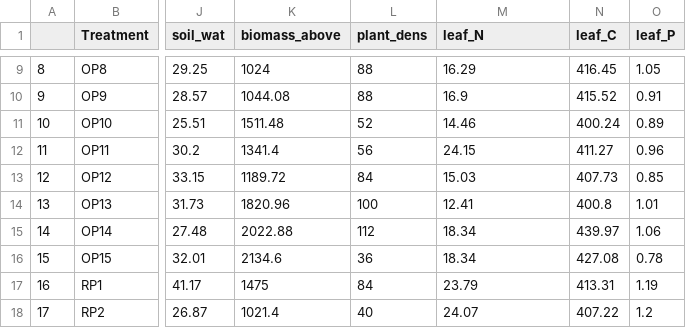
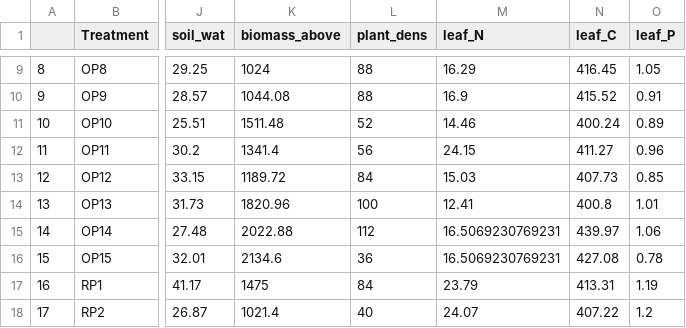
Before and after one commit to EEB313/2024-GroupB, a CSV file: ULTIMATE_DATAFRAME.csv, drawn as a sheet; only a part is shown, gaps mark what is left out; the diff names each change by its address in the sheet, - before the commit and + after, or states it on an @@ line.

Commit message:
Add files via upload

```diff
--- a/ULTIMATE_DATAFRAME.csv
+++ b/ULTIMATE_DATAFRAME.csv
-M15:M16 (leaf_N): 18.34
+M15:M16 (leaf_N): 16.5069230769231
```
